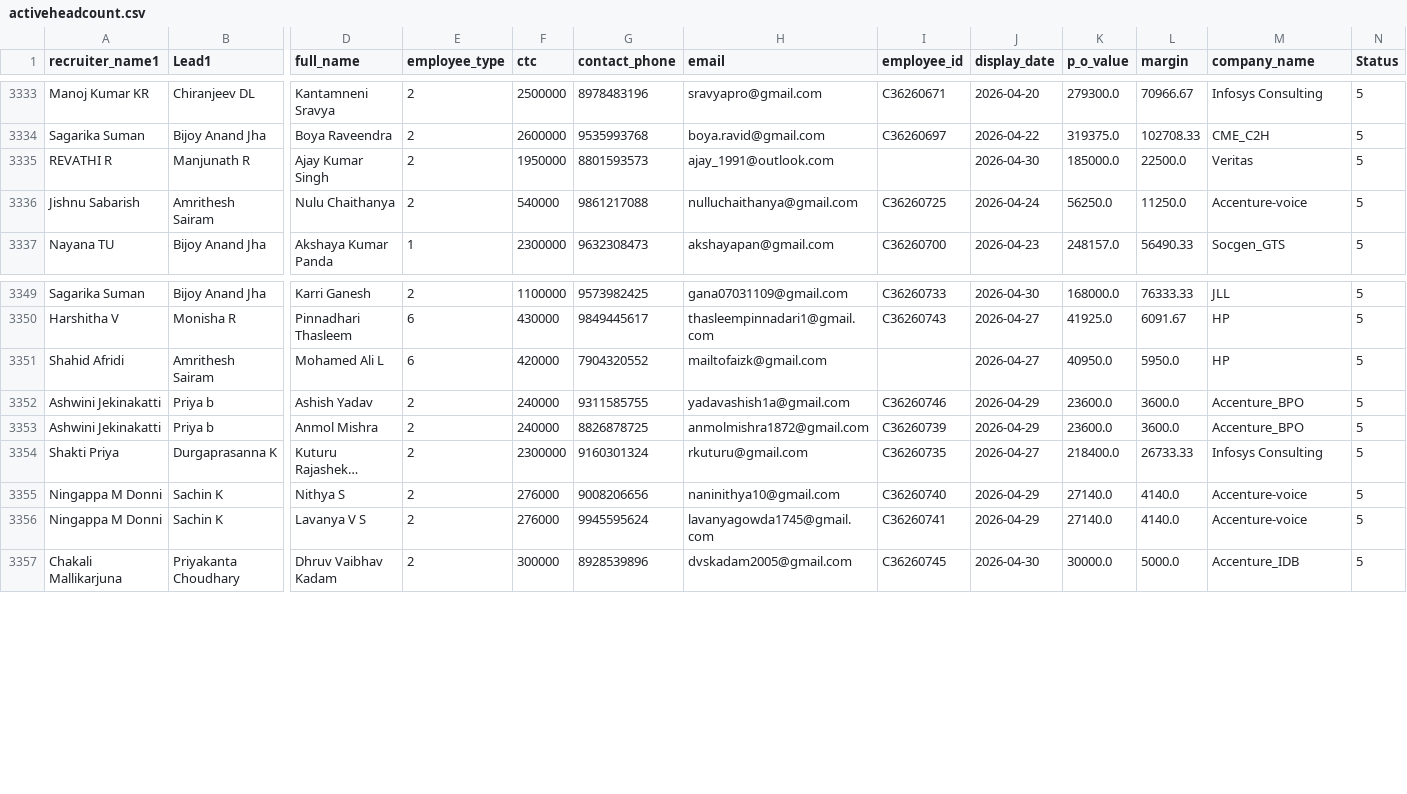
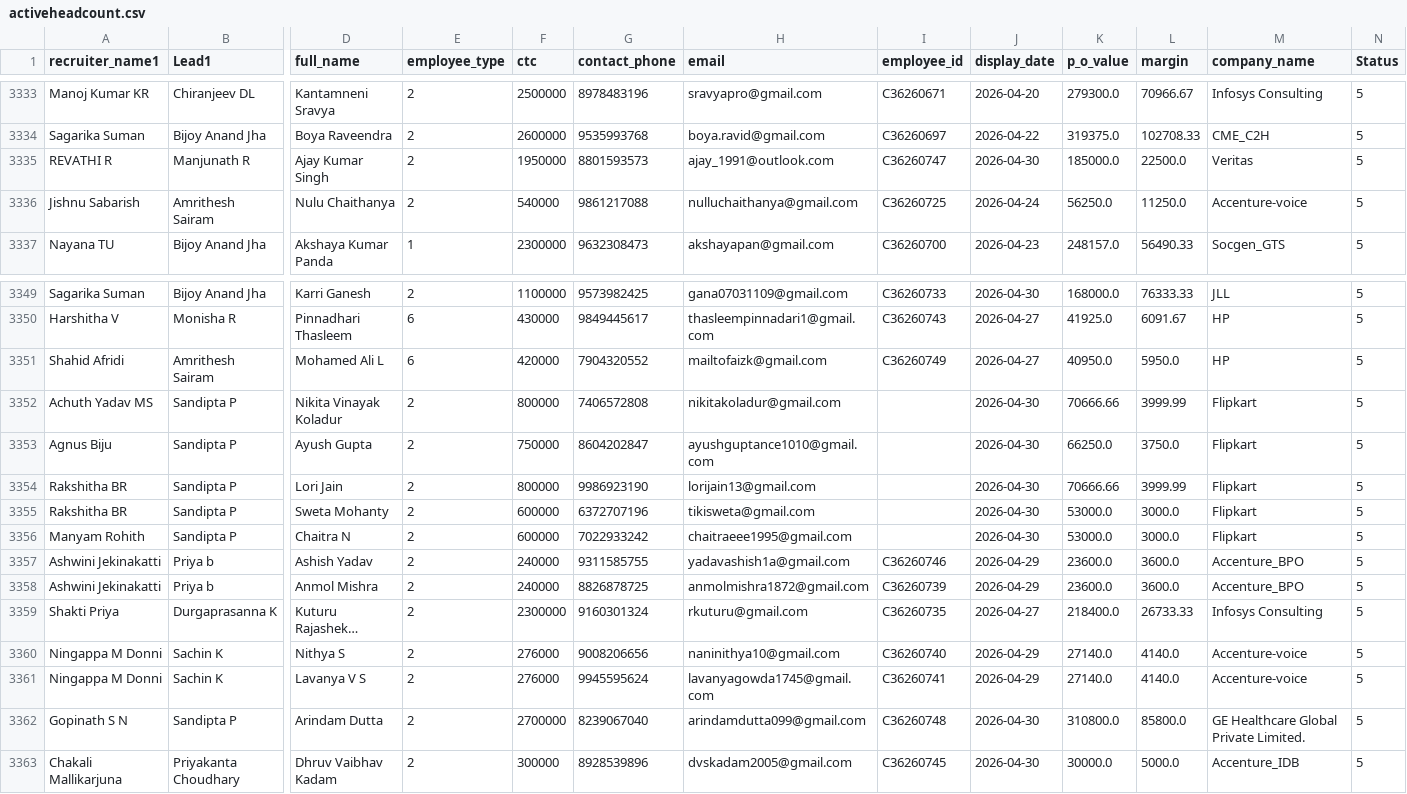
Before and after one commit to mdashiquekhanwork009-maker/CEO-Dashboard, a CSV file: data/activeheadcount.csv, drawn as a sheet; only a part is shown, gaps mark what is left out; long unchanged cells end in …; rows hold the shown columns only; the diff names each change by its address in the sheet, - before the commit and + after, or states it on an @@ line.

```diff
--- a/data/activeheadcount.csv
+++ b/data/activeheadcount.csv
-I3335 (employee_id): (empty)
+I3335 (employee_id): C36260747
-I3351 (employee_id): (empty)
+I3351 (employee_id): C36260749
+row 3352: Achuth Yadav MS | Sandipta P | Nikita Vinayak Koladur | 2 | 800000 | 7406572808 | nikitakoladur@gmail.com |  | 2026-04-30 | 70666.66 | 3999.99 | Flipkart | 5
+row 3353: Agnus Biju | Sandipta P | Ayush Gupta | 2 | 750000 | 8604202847 | ayushguptance1010@gmail.com |  | 2026-04-30 | 66250.0 | 3750.0 | Flipkart | 5
+row 3354: Rakshitha BR | Sandipta P | Lori Jain | 2 | 800000 | 9986923190 | lorijain13@gmail.com |  | 2026-04-30 | 70666.66 | 3999.99 | Flipkart | 5
+row 3355: Rakshitha BR | Sandipta P | Sweta Mohanty | 2 | 600000 | 6372707196 | tikisweta@gmail.com |  | 2026-04-30 | 53000.0 | 3000.0 | Flipkart | 5
+row 3356: Manyam Rohith | Sandipta P | Chaitra N | 2 | 600000 | 7022933242 | chaitraeee1995@gmail.com |  | 2026-04-30 | 53000.0 | 3000.0 | Flipkart | 5
+row 3362: Gopinath S N | Sandipta P | Arindam Dutta | 2 | 2700000 | 8239067040 | arindamdutta099@gmail.com | C36260748 | 2026-04-30 | 310800.0 | 85800.0 | GE Healthcare Global Private Limited. | 5
```
Also changed, not shown: data/onboarding_data.csv.
